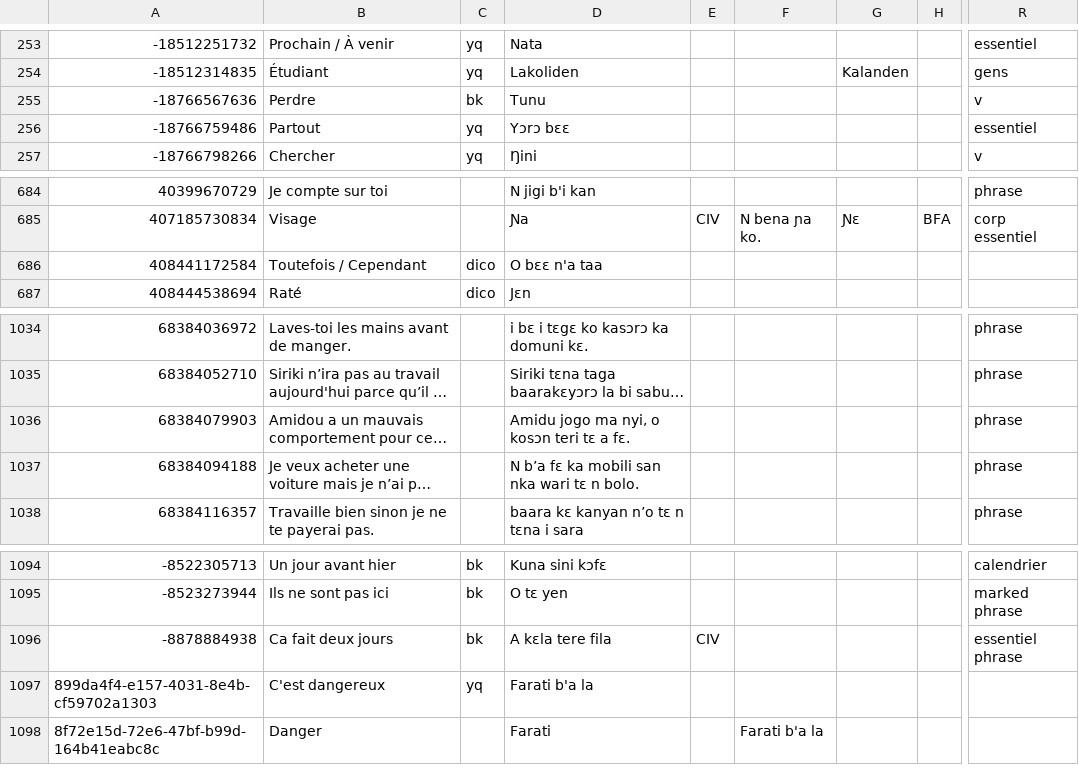
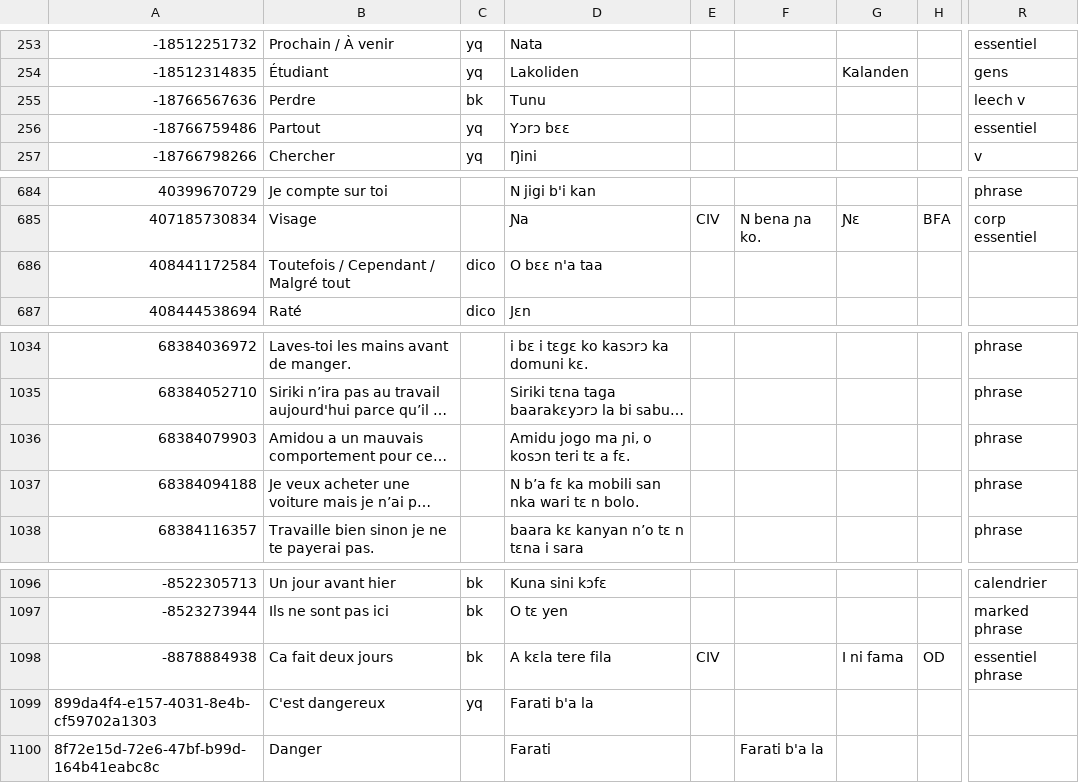
Before and after one commit to boydkelly/blog, a TSV file: static/download/Master-VOCAB.tsv, drawn as a sheet; only a part is shown, gaps mark what is left out; long unchanged cells end in …; addresses are those after the commit; the diff covers the shown part only; the diff names each change by its address in the sheet, - before the commit and + after, or states it on an @@ line.

```diff
--- a/static/download/Master-VOCAB.tsv
+++ b/static/download/Master-VOCAB.tsv
-R255: v
+R255: leech v
-B686: Toutefois / Cependant
+B686: Toutefois / Cependant / Malgré tout
-D1036: Amidu jogo ma nyi, o kosɔn teri tɛ a fɛ.
+D1036: Amidu jogo ma ɲi, o kosɔn teri tɛ a fɛ.
-G1098: (empty)
+G1098: I ni fama
-H1098: (empty)
+H1098: OD
```
Also changed, not shown: 2 added rows, 2 removed rows and 8 edited cells elsewhere in this file.
